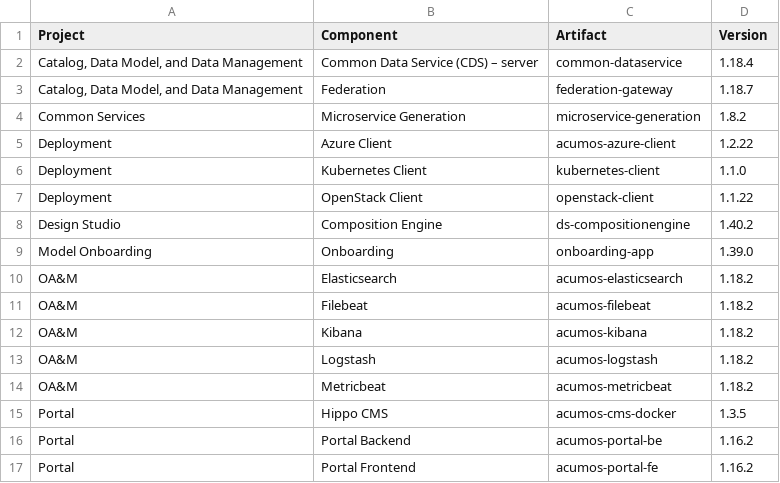
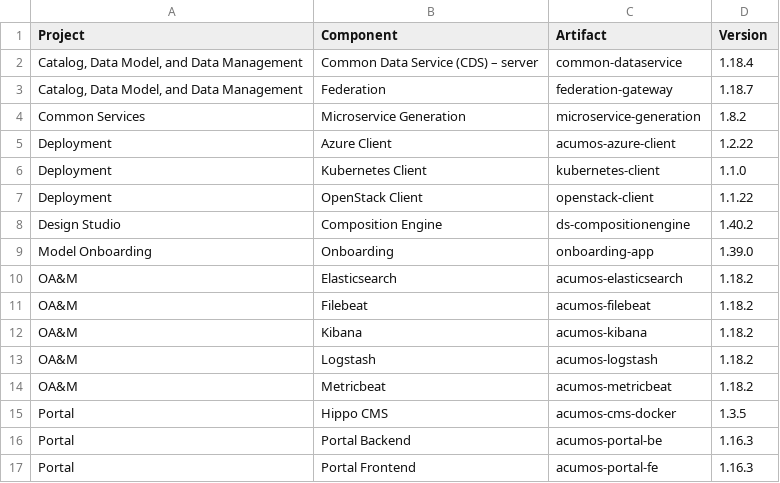
Before and after one commit to acumos/documentation, a CSV file: docs/release-notes/core-components.csv, drawn as a sheet.

```diff
--- a/docs/release-notes/core-components.csv
+++ b/docs/release-notes/core-components.csv
@@ -15,3 +15,3 @@ OA&M,Metricbeat,acumos-metricbeat,1.18.2
 Portal,Hippo CMS,acumos-cms-docker,1.3.5
-Portal,Portal Backend,acumos-portal-be,1.16.2
-Portal,Portal Frontend,acumos-portal-fe,1.16.2
+Portal,Portal Backend,acumos-portal-be,1.16.3
+Portal,Portal Frontend,acumos-portal-fe,1.16.3
```
Also changed, not shown: docs/release-notes/model-execution.csv, 1 other file.
